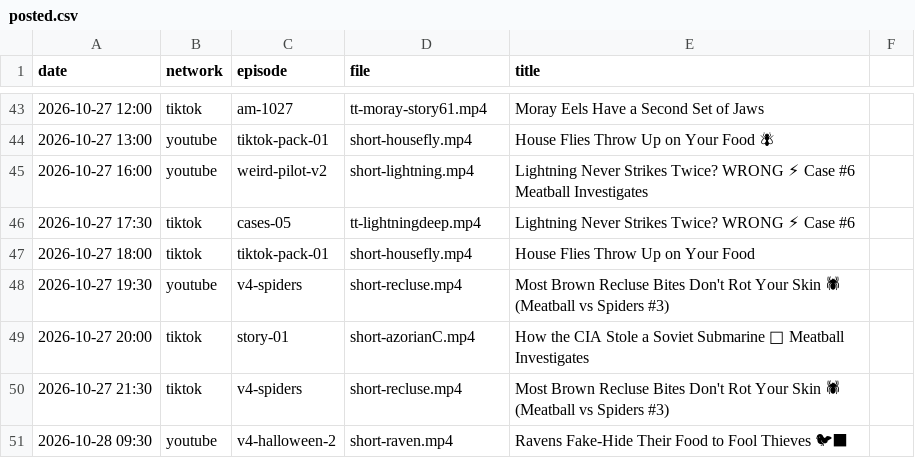
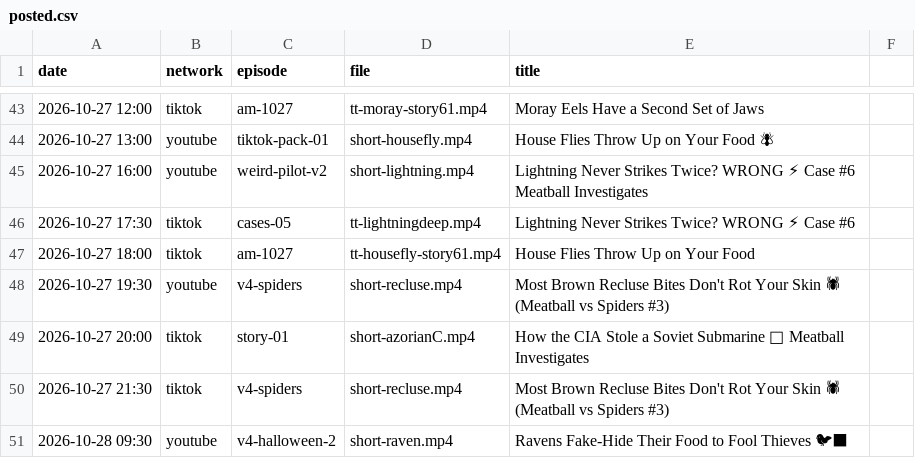
Before and after one commit to mooneyn60-art/skills, a CSV file: skills/oh-meatball/data/posted.csv, drawn as a sheet; only a part is shown, gaps mark what is left out; the diff names each change by its address in the sheet, - before the commit and + after, or states it on an @@ line.

```diff
--- a/skills/oh-meatball/data/posted.csv
+++ b/skills/oh-meatball/data/posted.csv
-C47 (episode): tiktok-pack-01
+C47 (episode): am-1027
-D47 (file): short-housefly.mp4
+D47 (file): tt-housefly-story61.mp4
```
